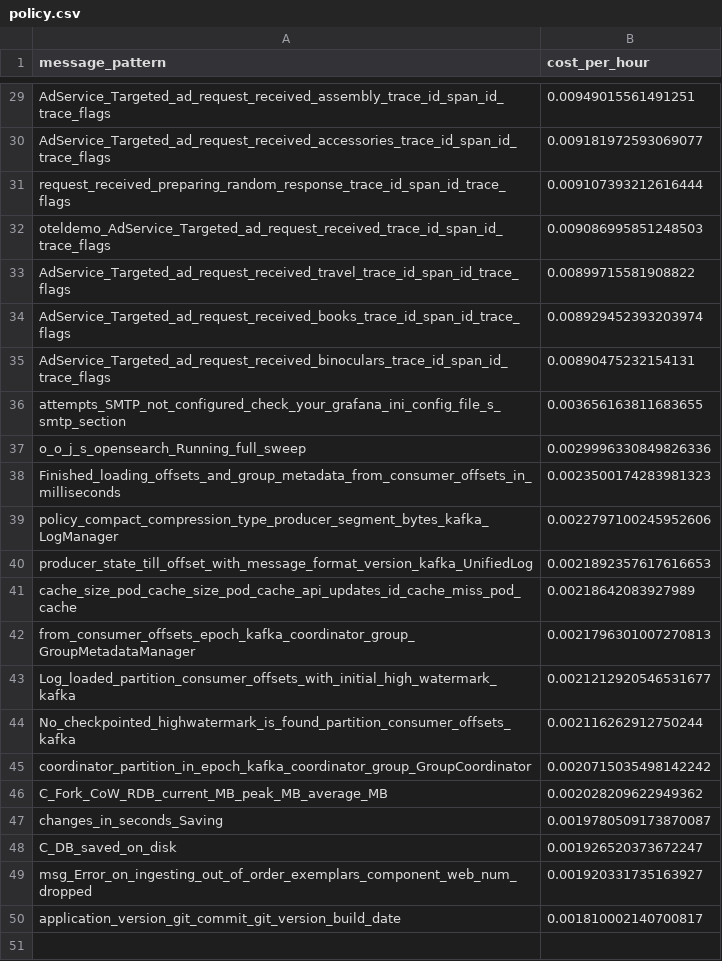
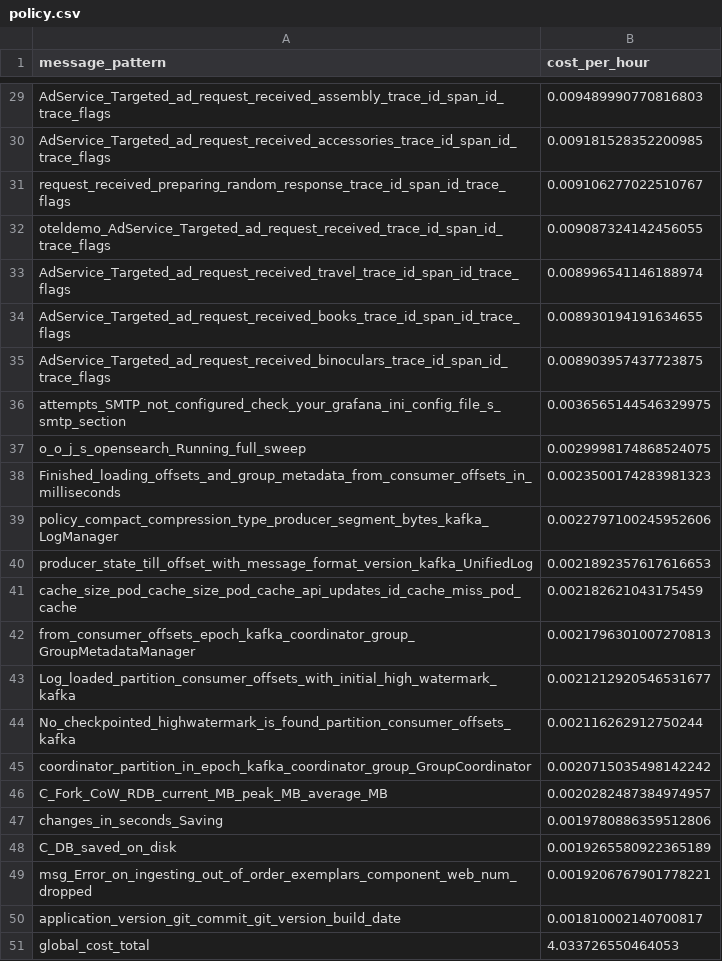
Before and after one commit to log-10x/gitops-demo, a CSV file: lookups/policy.csv, drawn as a sheet; only a part is shown, gaps mark what is left out; the diff covers the shown part only; the diff names each change by its address in the sheet, - before the commit and + after, or states it on an @@ line.

```diff
--- a/lookups/policy.csv
+++ b/lookups/policy.csv
-B29 (cost_per_hour): 0.00949015561491251
+B29 (cost_per_hour): 0.009489990770816803
-B30 (cost_per_hour): 0.009181972593069077
+B30 (cost_per_hour): 0.009181528352200985
-B31 (cost_per_hour): 0.009107393212616444
+B31 (cost_per_hour): 0.009106277022510767
-B32 (cost_per_hour): 0.009086995851248503
+B32 (cost_per_hour): 0.009087324142456055
-B33 (cost_per_hour): 0.00899715581908822
+B33 (cost_per_hour): 0.008996541146188974
-B34 (cost_per_hour): 0.008929452393203974
+B34 (cost_per_hour): 0.008930194191634655
-B35 (cost_per_hour): 0.00890475232154131
+B35 (cost_per_hour): 0.008903957437723875
-B36 (cost_per_hour): 0.003656163811683655
+B36 (cost_per_hour): 0.0036565144546329975
-B37 (cost_per_hour): 0.0029996330849826336
+B37 (cost_per_hour): 0.0029998174868524075
-B41 (cost_per_hour): 0.00218642083927989
+B41 (cost_per_hour): 0.002182621043175459
-B46 (cost_per_hour): 0.002028209622949362
+B46 (cost_per_hour): 0.0020282487384974957
-B47 (cost_per_hour): 0.0019780509173870087
+B47 (cost_per_hour): 0.0019780886359512806
-B48 (cost_per_hour): 0.001926520373672247
+B48 (cost_per_hour): 0.0019265580922365189
-B49 (cost_per_hour): 0.001920331735163927
+B49 (cost_per_hour): 0.0019206767901778221
+row 51: global_cost_total | 4.033726550464053
```
Also changed, not shown: 26 edited cells elsewhere in this file.
